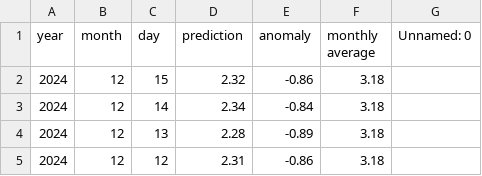
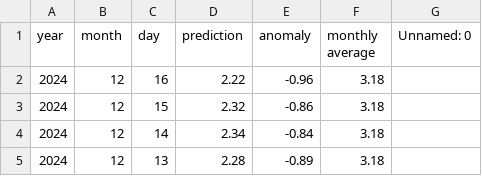
Before and after one commit to yoshi2149/head_rot, a CSV file: prediction_result.csv, drawn as a sheet; only a part is shown; the shorter side is filled out with more unchanged rows; the diff names each change by its address in the sheet, - before the commit and + after, or states it on an @@ line.

Commit message:
2024/12/09 - 03:00:33

```diff
--- a/prediction_result.csv
+++ b/prediction_result.csv
+row 2: 2024 | 12 | 16 | 2.22 | -0.96 | 3.18
```
